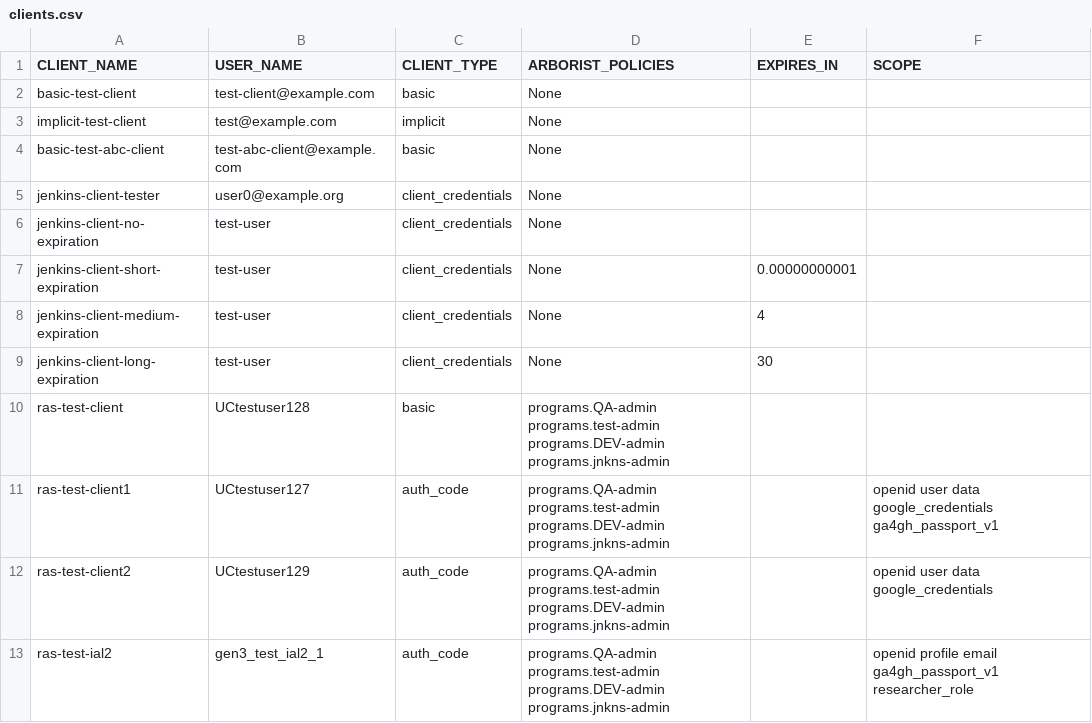
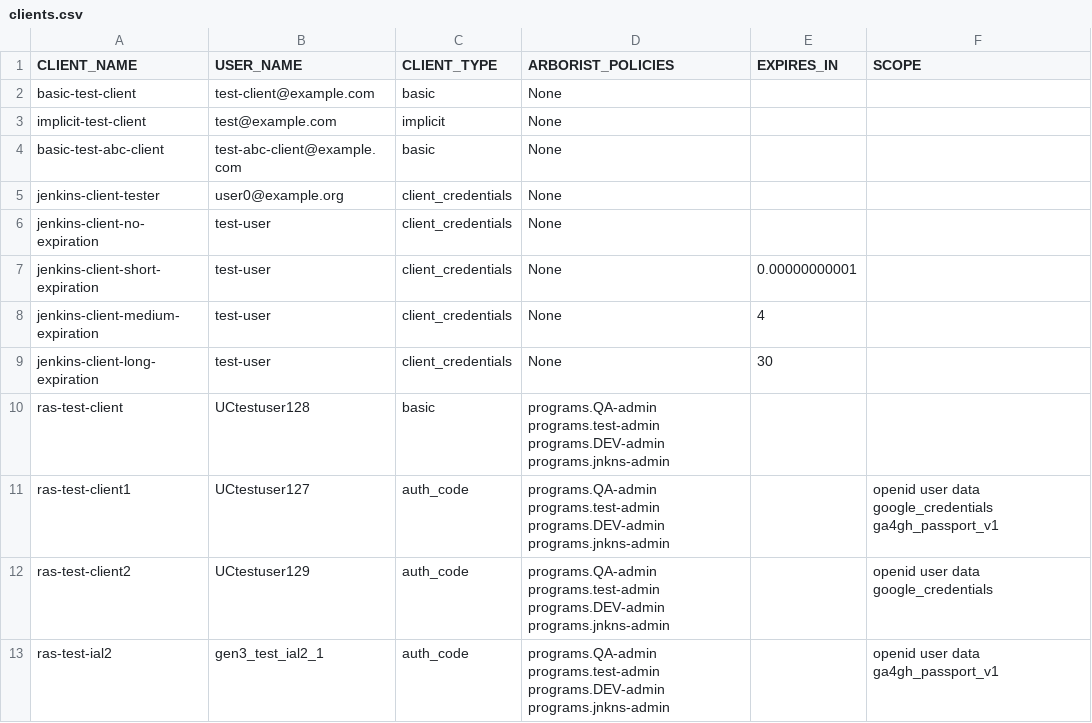
Before and after one commit to uc-cdis/gen3-code-vigil, a CSV file: gen3-integration-tests/test_data/test_setup/clients.csv, drawn as a sheet.

Commit message:
Update scope

```diff
--- a/gen3-integration-tests/test_data/test_setup/clients.csv
+++ b/gen3-integration-tests/test_data/test_setup/clients.csv
@@ -12,2 +12,2 @@ ras-test-client1,UCtestuser127,auth_code,programs.QA-admin programs.test-admin p
 ras-test-client2,UCtestuser129,auth_code,programs.QA-admin programs.test-admin programs.DEV-admin programs.jnkns-admin,,openid user data google_credentials
-ras-test-ial2,gen3_test_ial2_1 ,auth_code,programs.QA-admin programs.test-admin programs.DEV-admin programs.jnkns-admin,,openid profile email ga4gh_passport_v1 researcher_role
+ras-test-ial2,gen3_test_ial2_1 ,auth_code,programs.QA-admin programs.test-admin programs.DEV-admin programs.jnkns-admin,,openid user data ga4gh_passport_v1
```
Also changed, not shown: 1 other file.
